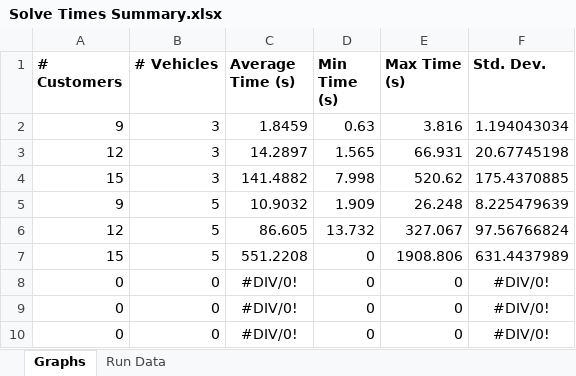
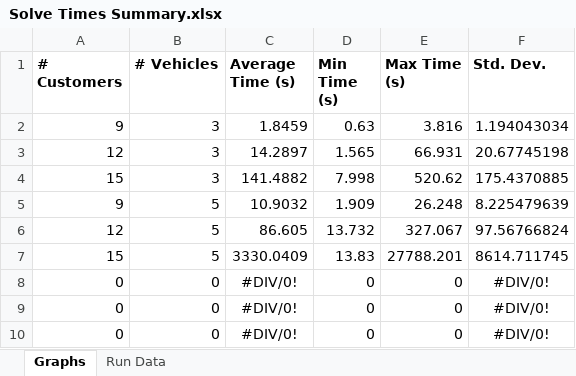
Before and after one commit to Greatmar2/VRP-Case-Study, an Excel workbook: vrp_dss/Solve Times Summary.xlsx, sheet Graphs, drawn as a sheet; values as stored, in another font and other column widths than the file's, no borders; charts and pictures not drawn; the diff names each change by its address in the sheet, - before the commit and + after, or states it on an @@ line.

```diff
--- a/vrp_dss/Solve Times Summary.xlsx (sheet Graphs)
+++ b/vrp_dss/Solve Times Summary.xlsx (sheet Graphs)
-C7 (Average Time (s)): 551.2208
+C7 (Average Time (s)): 3330.0409
-D7 (Min Time (s)): 0
+D7 (Min Time (s)): 13.83
-E7 (Max Time (s)): 1908.806
+E7 (Max Time (s)): 27788.201
-F7 (Std. Dev.): 631.4437989
+F7 (Std. Dev.): 8614.711745
```
Also changed, not shown: sheet Run Data, charts or pictures, 1 other file.
